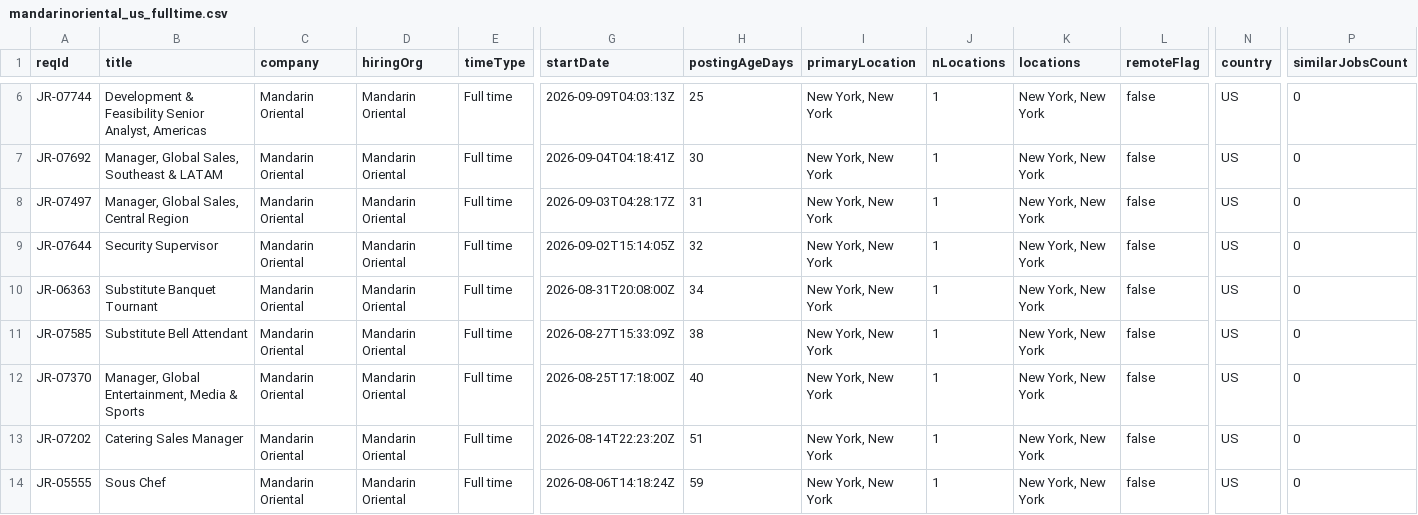
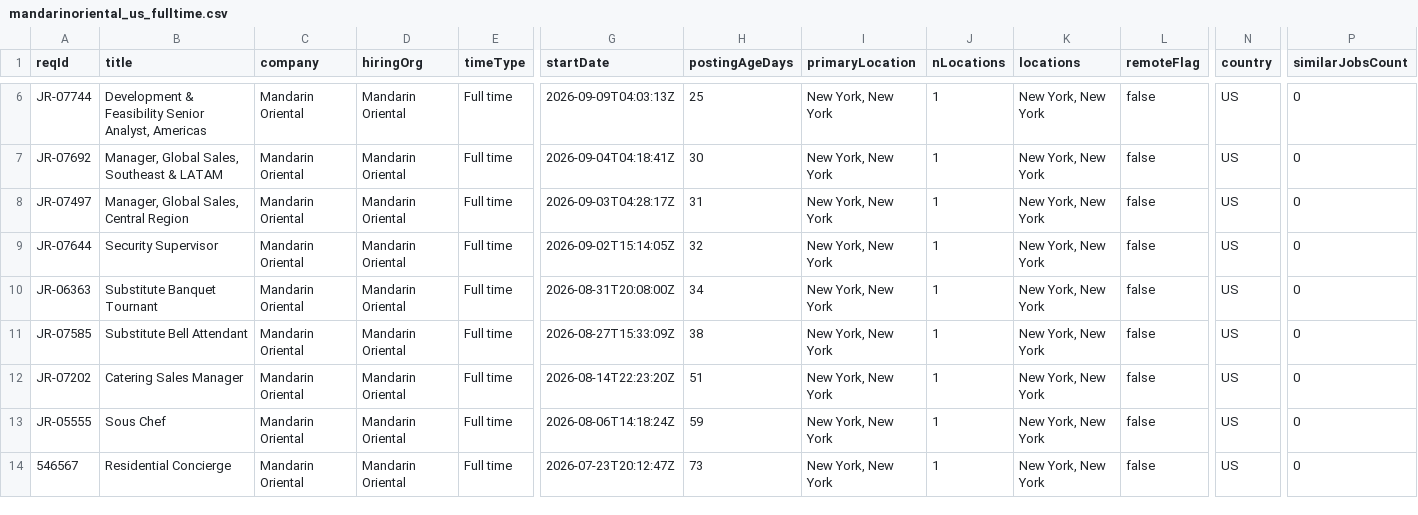
Before and after one commit to job-sourcing/pipeline, a CSV file: ingest/data/workday/mandarinoriental_us_fulltime.csv, drawn as a sheet; only a part is shown, gaps mark what is left out; the shorter side is filled out with more unchanged rows; rows hold the shown columns only; the diff names each change by its address in the sheet, - before the commit and + after, or states it on an @@ line.

```diff
--- a/ingest/data/workday/mandarinoriental_us_fulltime.csv
+++ b/ingest/data/workday/mandarinoriental_us_fulltime.csv
-row 12: JR-07370 | Manager, Global Entertainment, Media & Sports | Mandarin Oriental | Mandarin Oriental | Full time | 2026-08-25T17:18:00Z | 40 | New York, New York | 1 | New York, New York | false | US | 0
```
Also changed, not shown: ingest/data/workday/alibaba_us_fulltime.csv, ingest/data/workday/antintl_us_fulltime.csv, 16 other files.
